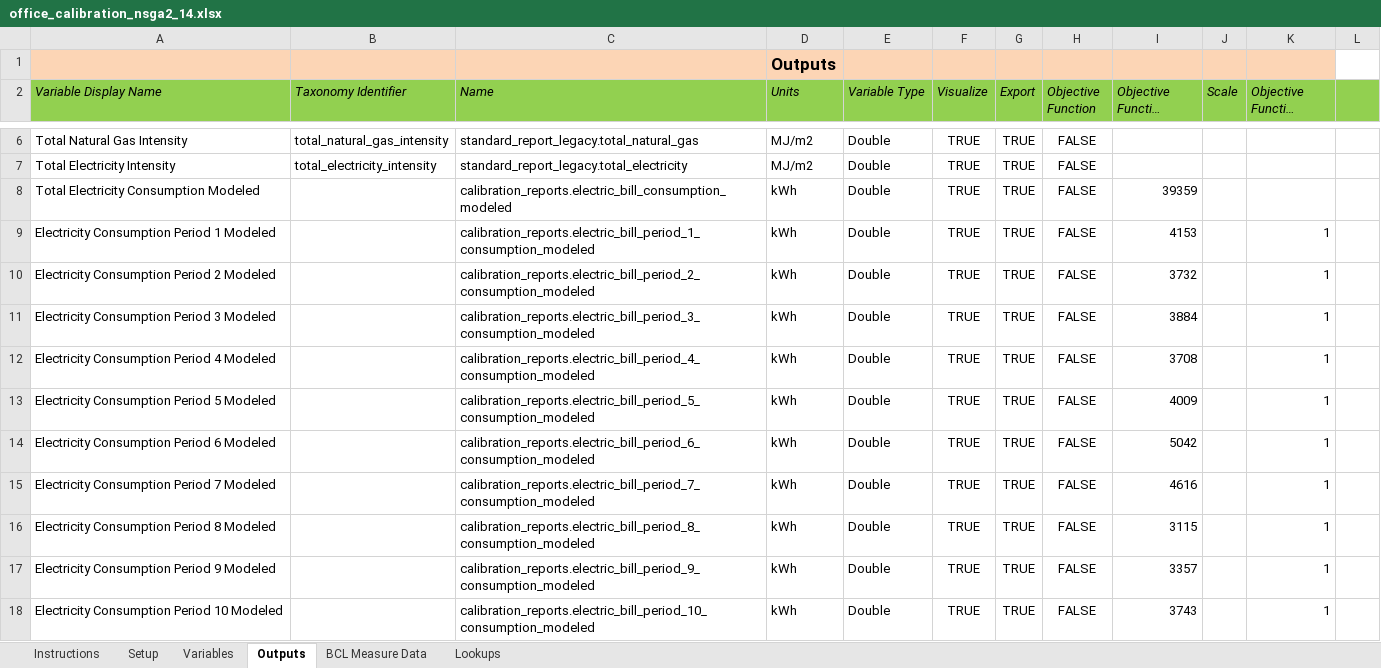
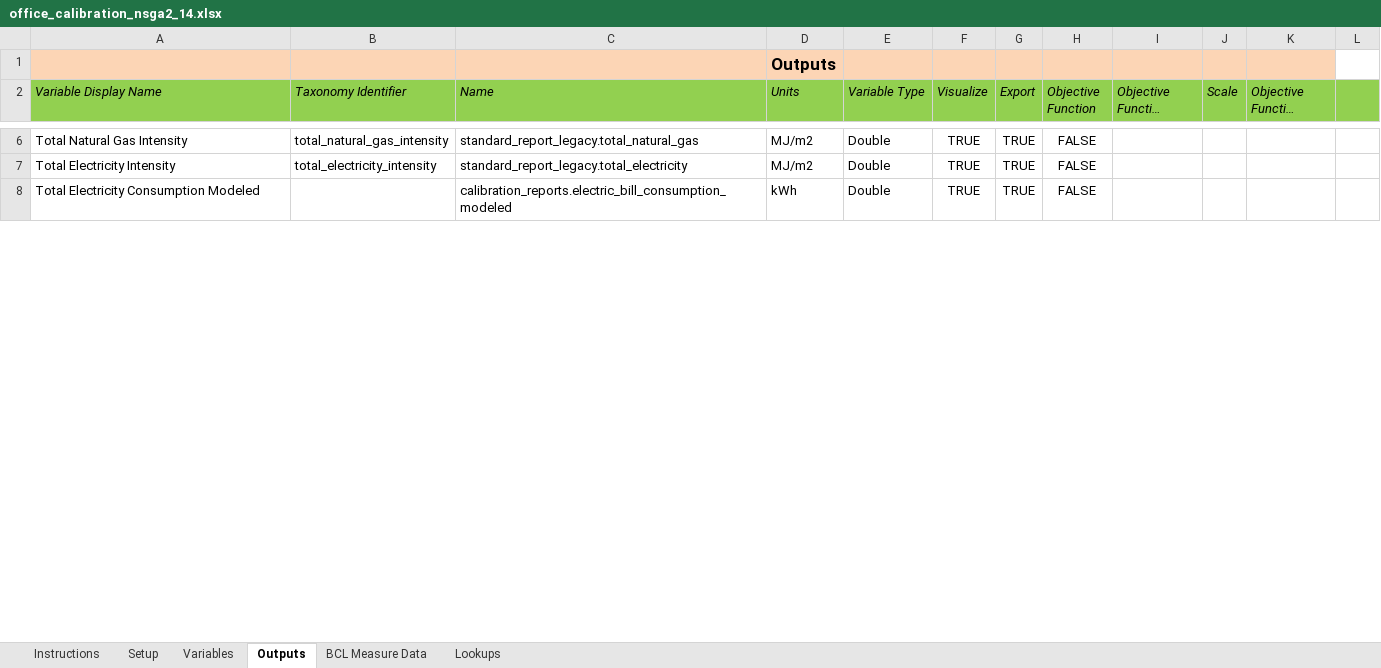
Before and after one commit to NREL/OpenStudio-analysis-spreadsheet, an Excel workbook: projects/office_calibration_nsga2_14.xlsx, sheet Outputs, drawn as a sheet; only a part is shown, gaps mark what is left out; long unchanged cells end in …; values as stored, in another font and other column widths than the file's, no borders; the diff covers the shown part only; the diff names each change by its address in the sheet, - before the commit and + after, or states it on an @@ line.

```diff
--- a/projects/office_calibration_nsga2_14.xlsx (sheet Outputs)
+++ b/projects/office_calibration_nsga2_14.xlsx (sheet Outputs)
-I8 (Objective Function Target): 39359
+I8 (Objective Function Target): (empty)
-row 9: Electricity Consumption Period 1 Modeled |  | calibration_reports.electric_bill_period_1_consumption_modeled | kWh | Double | TRUE | TRUE | FALSE | 4153 |  | 1
-row 10: Electricity Consumption Period 2 Modeled |  | calibration_reports.electric_bill_period_2_consumption_modeled | kWh | Double | TRUE | TRUE | FALSE | 3732 |  | 1
-row 11: Electricity Consumption Period 3 Modeled |  | calibration_reports.electric_bill_period_3_consumption_modeled | kWh | Double | TRUE | TRUE | FALSE | 3884 |  | 1
-row 12: Electricity Consumption Period 4 Modeled |  | calibration_reports.electric_bill_period_4_consumption_modeled | kWh | Double | TRUE | TRUE | FALSE | 3708 |  | 1
-row 13: Electricity Consumption Period 5 Modeled |  | calibration_reports.electric_bill_period_5_consumption_modeled | kWh | Double | TRUE | TRUE | FALSE | 4009 |  | 1
-row 14: Electricity Consumption Period 6 Modeled |  | calibration_reports.electric_bill_period_6_consumption_modeled | kWh | Double | TRUE | TRUE | FALSE | 5042 |  | 1
-row 15: Electricity Consumption Period 7 Modeled |  | calibration_reports.electric_bill_period_7_consumption_modeled | kWh | Double | TRUE | TRUE | FALSE | 4616 |  | 1
-row 16: Electricity Consumption Period 8 Modeled |  | calibration_reports.electric_bill_period_8_consumption_modeled | kWh | Double | TRUE | TRUE | FALSE | 3115 |  | 1
-row 17: Electricity Consumption Period 9 Modeled |  | calibration_reports.electric_bill_period_9_consumption_modeled | kWh | Double | TRUE | TRUE | FALSE | 3357 |  | 1
-row 18: Electricity Consumption Period 10 Modeled |  | calibration_reports.electric_bill_period_10_consumption_modeled | kWh | Double | TRUE | TRUE | FALSE | 3743 |  | 1
```
Also changed, not shown: 9 removed rows and 1 edited cell elsewhere in this sheet, sheet Variables, projects/office_calibration.xlsx, projects/office_calibration_14.xlsx, 1 other file.
